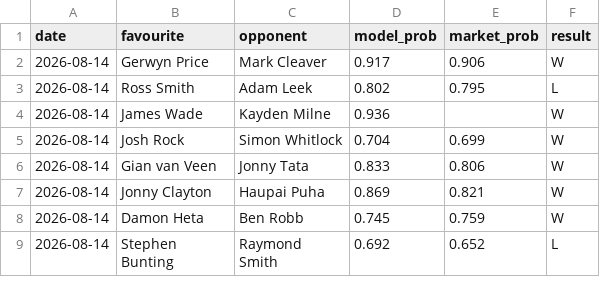
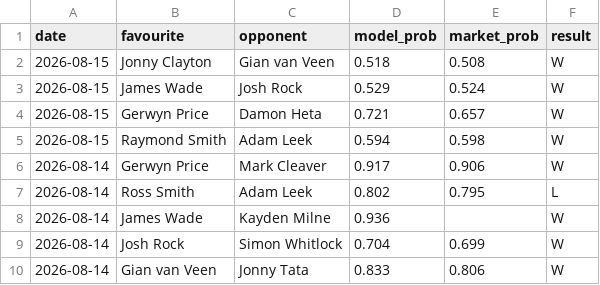
Before and after one commit to Altora-Analytics/altora-analytics, a CSV file: record-darts.csv, drawn as a sheet; only a part is shown; the shorter side is filled out with more unchanged rows; the diff names each change by its address in the sheet, - before the commit and + after, or states it on an @@ line.

Commit message:
daily record update 2026-08-15

```diff
--- a/record-darts.csv
+++ b/record-darts.csv
+row 2: 2026-08-15 | Jonny Clayton | Gian van Veen | 0.518 | 0.508 | W
+row 3: 2026-08-15 | James Wade | Josh Rock | 0.529 | 0.524 | W
+row 4: 2026-08-15 | Gerwyn Price | Damon Heta | 0.721 | 0.657 | W
+row 5: 2026-08-15 | Raymond Smith | Adam Leek | 0.594 | 0.598 | W
```
Also changed, not shown: 7 other files.
